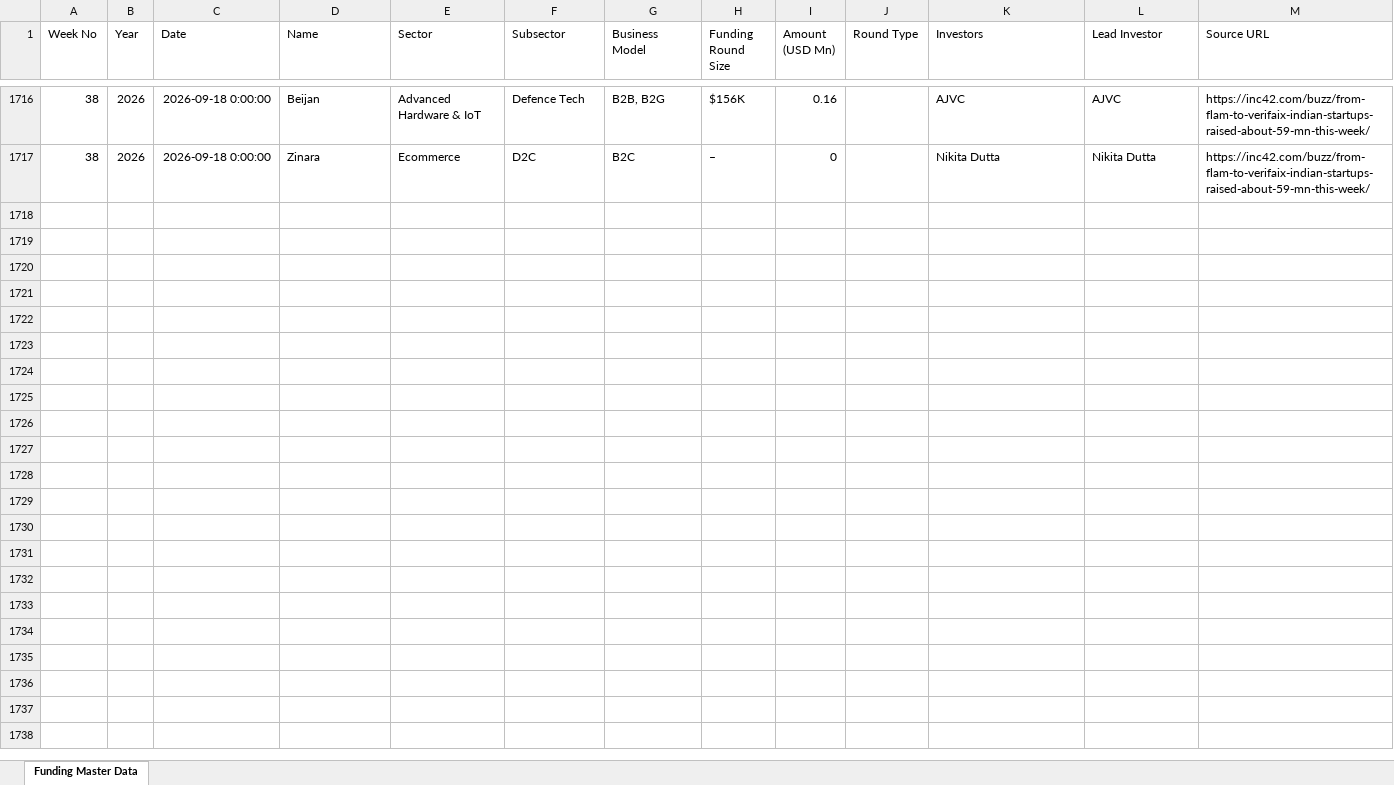
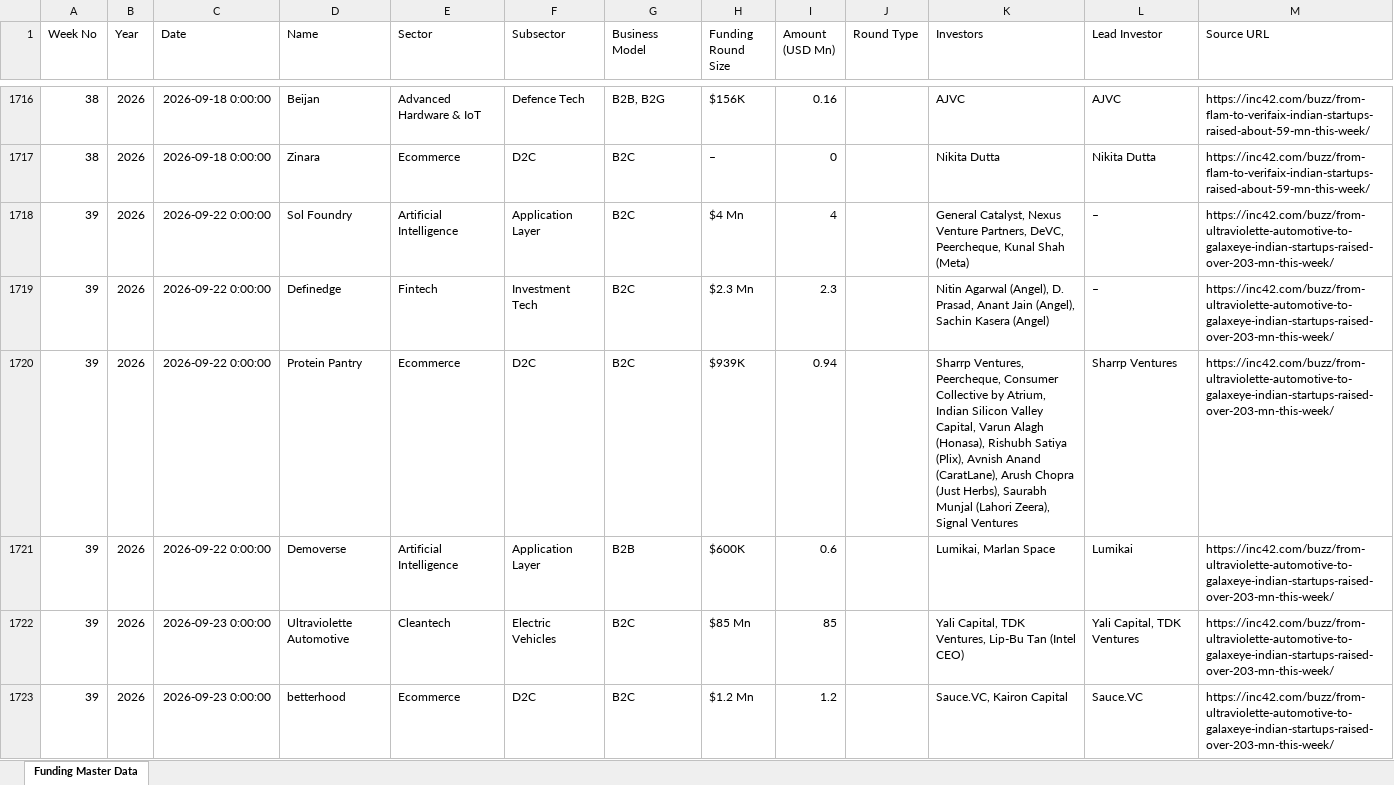
Before and after one commit to harsh040506/24ib-intelligence, an Excel workbook: instance/Inc42_Funding_Master_Data.xlsx, sheet Funding Master Data, drawn as a sheet; only a part is shown, gaps mark what is left out; values as stored, in another font and other column widths than the file's, no borders; the diff covers the shown part only; the diff names each change by its address in the sheet, - before the commit and + after, or states it on an @@ line.

```diff
--- a/instance/Inc42_Funding_Master_Data.xlsx (sheet Funding Master Data)
+++ b/instance/Inc42_Funding_Master_Data.xlsx (sheet Funding Master Data)
+row 1718: 39 | 2026 | 2026-09-22 0:00:00 | Sol Foundry | Artificial Intelligence | Application Layer | B2C | $4 Mn | 4 |  | General Catalyst, Nexus Venture Partners, DeVC, Peercheque, Kunal Shah (Meta) | – | https://inc42.com/buzz/from-ultraviolette-automotive-to-galaxeye-indian-startups-raised-over-203-mn-this-week/
+row 1719: 39 | 2026 | 2026-09-22 0:00:00 | Definedge | Fintech | Investment Tech | B2C | $2.3 Mn | 2.3 |  | Nitin Agarwal (Angel), D. Prasad, Anant Jain (Angel), Sachin Kasera (Angel) | – | https://inc42.com/buzz/from-ultraviolette-automotive-to-galaxeye-indian-startups-raised-over-203-mn-this-week/
+row 1720: 39 | 2026 | 2026-09-22 0:00:00 | Protein Pantry | Ecommerce | D2C | B2C | $939K | 0.94 |  | Sharrp Ventures, Peercheque, Consumer Collective by Atrium, Indian Silicon Valley Capital, Varun Alagh (Honasa), Rishubh Satiya (Plix), Avnish Anand (CaratLane), Arush Chopra (Just Herbs), Saurabh Munjal (Lahori Zeera), Signal Ventures | Sharrp Ventures | https://inc42.com/buzz/from-ultraviolette-automotive-to-galaxeye-indian-startups-raised-over-203-mn-this-week/
+row 1721: 39 | 2026 | 2026-09-22 0:00:00 | Demoverse | Artificial Intelligence | Application Layer | B2B | $600K | 0.6 |  | Lumikai, Marlan Space | Lumikai | https://inc42.com/buzz/from-ultraviolette-automotive-to-galaxeye-indian-startups-raised-over-203-mn-this-week/
+row 1722: 39 | 2026 | 2026-09-23 0:00:00 | Ultraviolette Automotive | Cleantech | Electric Vehicles | B2C | $85 Mn | 85 |  | Yali Capital, TDK Ventures, Lip-Bu Tan (Intel CEO) | Yali Capital, TDK Ventures | https://inc42.com/buzz/from-ultraviolette-automotive-to-galaxeye-indian-startups-raised-over-203-mn-this-week/
+row 1723: 39 | 2026 | 2026-09-23 0:00:00 | betterhood | Ecommerce | D2C | B2C | $1.2 Mn | 1.2 |  | Sauce.VC, Kairon Capital | Sauce.VC | https://inc42.com/buzz/from-ultraviolette-automotive-to-galaxeye-indian-startups-raised-over-203-mn-this-week/
```
Also changed, not shown: 15 added rows elsewhere in this sheet, 4 other files.
